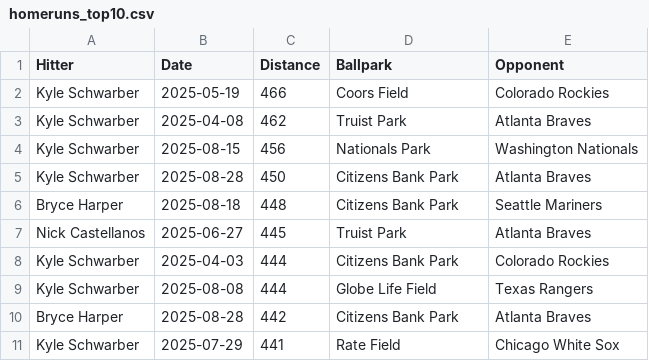
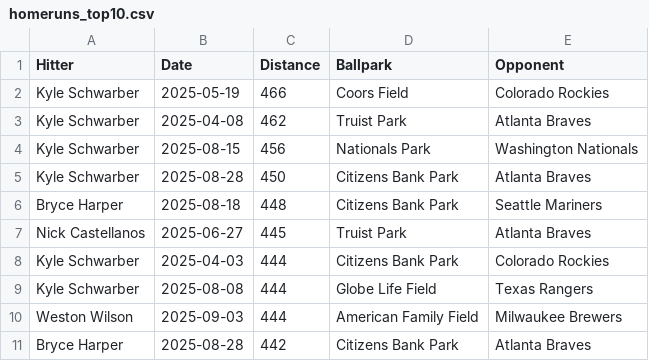
Before and after one commit to dlempa/phillies-stats, a CSV file: data/homeruns_top10.csv, drawn as a sheet; removed rows and columns are numbered as before the commit, all else as after; the diff names each change by its address in the sheet, - before the commit and + after, or states it on an @@ line.

```diff
--- a/data/homeruns_top10.csv
+++ b/data/homeruns_top10.csv
+row 10: Weston Wilson | 2025-09-03 | 444 | American Family Field | Milwaukee Brewers
-row 11: Kyle Schwarber | 2025-07-29 | 441 | Rate Field | Chicago White Sox
```
Also changed, not shown: data/homeruns_all.csv.
